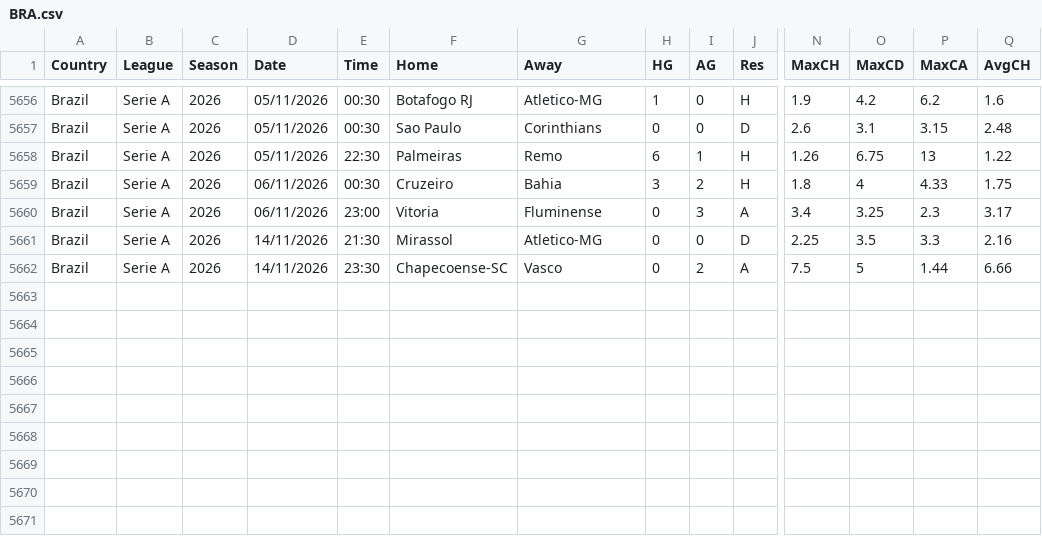
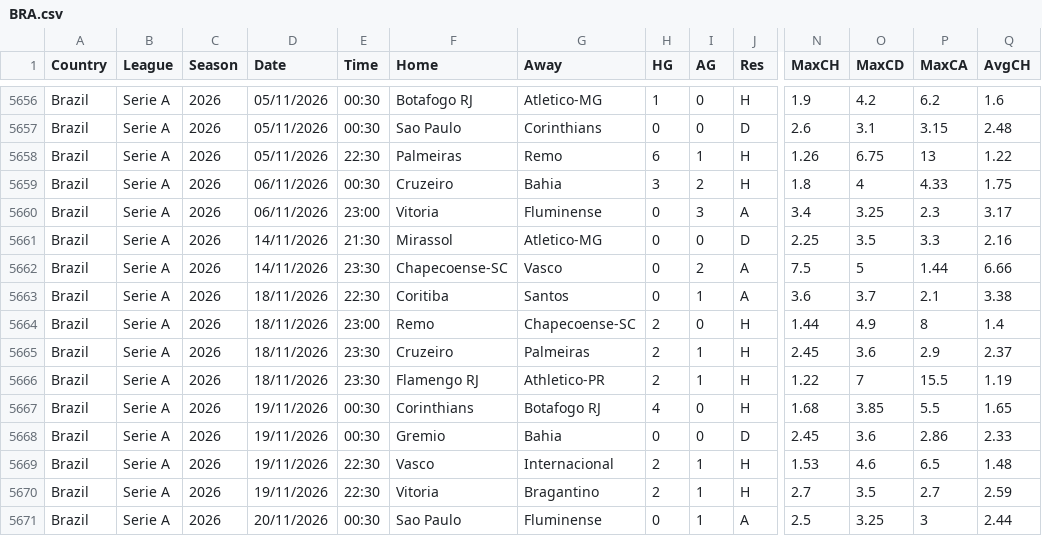
Before and after one commit to majoroka/sportBet-App, a CSV file: public/data/standings/BRA.csv, drawn as a sheet; only a part is shown, gaps mark what is left out; rows hold the shown columns only; the diff names each change by its address in the sheet, - before the commit and + after, or states it on an @@ line.

```diff
--- a/public/data/standings/BRA.csv
+++ b/public/data/standings/BRA.csv
+row 5663: Brazil | Serie A | 2026 | 18/11/2026 | 22:30 | Coritiba | Santos | 0 | 1 | A | 3.6 | 3.7 | 2.1 | 3.38
+row 5664: Brazil | Serie A | 2026 | 18/11/2026 | 23:00 | Remo | Chapecoense-SC | 2 | 0 | H | 1.44 | 4.9 | 8 | 1.4
+row 5665: Brazil | Serie A | 2026 | 18/11/2026 | 23:30 | Cruzeiro | Palmeiras | 2 | 1 | H | 2.45 | 3.6 | 2.9 | 2.37
+row 5666: Brazil | Serie A | 2026 | 18/11/2026 | 23:30 | Flamengo RJ | Athletico-PR | 2 | 1 | H | 1.22 | 7 | 15.5 | 1.19
+row 5667: Brazil | Serie A | 2026 | 19/11/2026 | 00:30 | Corinthians | Botafogo RJ | 4 | 0 | H | 1.68 | 3.85 | 5.5 | 1.65
+row 5668: Brazil | Serie A | 2026 | 19/11/2026 | 00:30 | Gremio | Bahia | 0 | 0 | D | 2.45 | 3.6 | 2.86 | 2.33
+row 5669: Brazil | Serie A | 2026 | 19/11/2026 | 22:30 | Vasco | Internacional | 2 | 1 | H | 1.53 | 4.6 | 6.5 | 1.48
+row 5670: Brazil | Serie A | 2026 | 19/11/2026 | 22:30 | Vitoria | Bragantino | 2 | 1 | H | 2.7 | 3.5 | 2.7 | 2.59
+row 5671: Brazil | Serie A | 2026 | 20/11/2026 | 00:30 | Sao Paulo | Fluminense | 0 | 1 | A | 2.5 | 3.25 | 3 | 2.44
```
Also changed, not shown: 1 other file.
